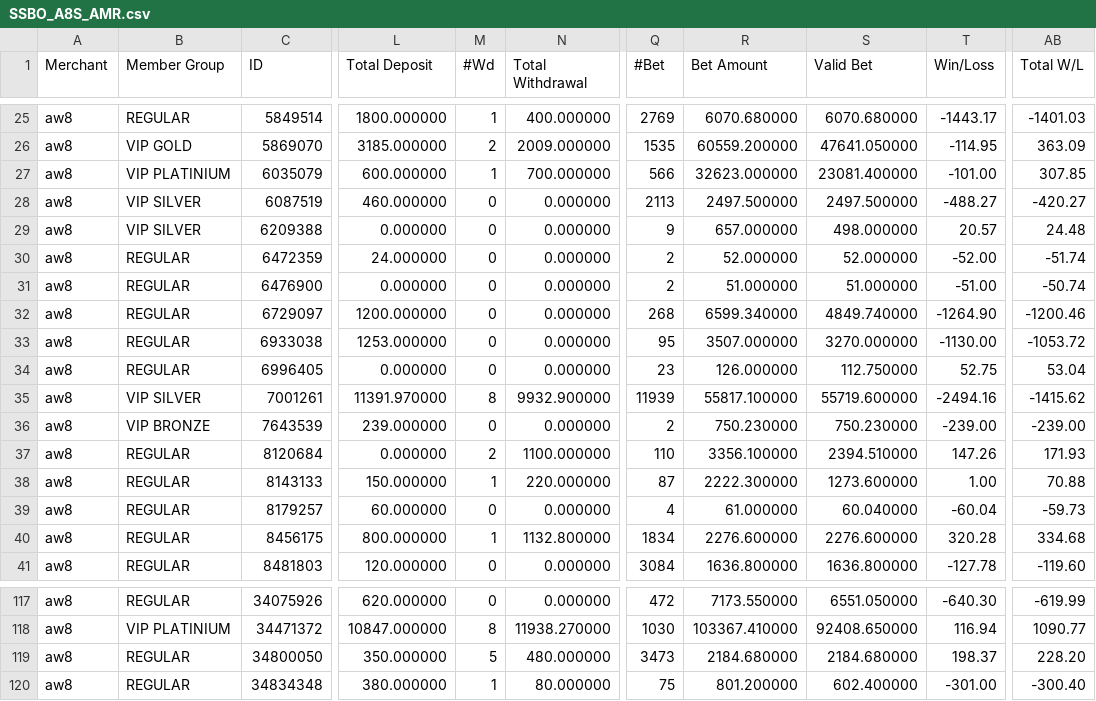
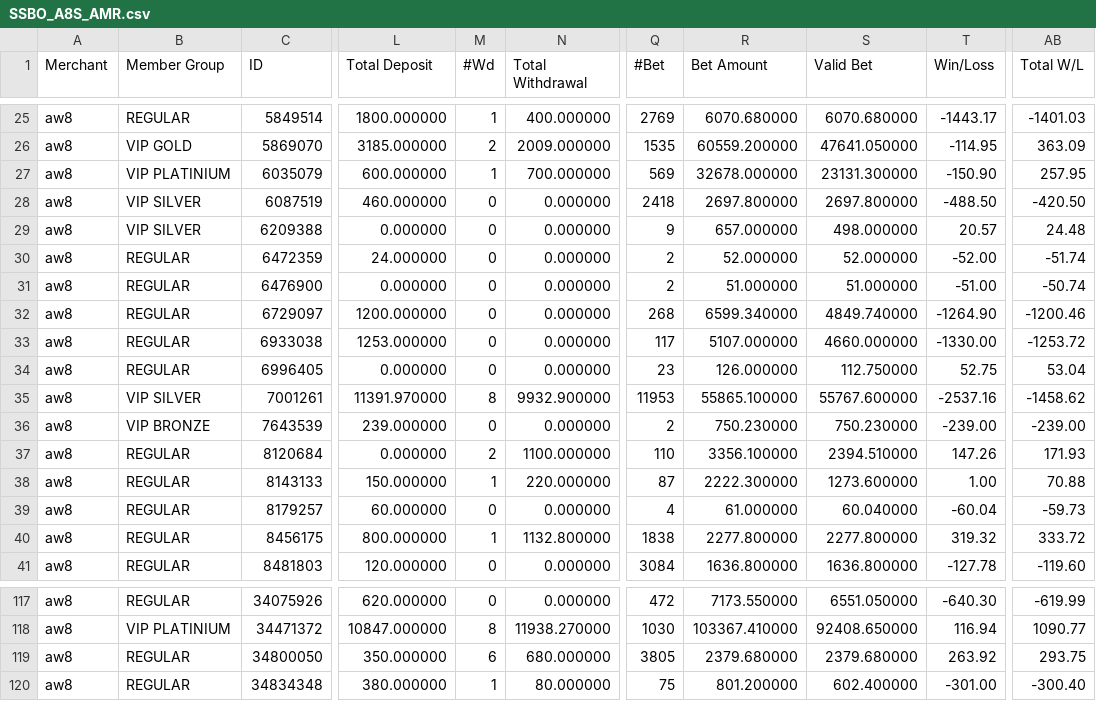
Before and after one commit to thomasneratech25/telemarketing_v2, a CSV file: excel_file/SSBO_A8S_AMR.csv, drawn as a sheet; only a part is shown, gaps mark what is left out; the diff covers the shown part only; the diff names each change by its address in the sheet, - before the commit and + after, or states it on an @@ line.

```diff
--- a/excel_file/SSBO_A8S_AMR.csv
+++ b/excel_file/SSBO_A8S_AMR.csv
-Q27 (#Bet): 566
+Q27 (#Bet): 569
-R27 (Bet Amount): 32623.000000
+R27 (Bet Amount): 32678.000000
-S27 (Valid Bet): 23081.400000
+S27 (Valid Bet): 23131.300000
-T27 (Win/Loss): -101.00
+T27 (Win/Loss): -150.90
-AB27 (Total W/L): 307.85
+AB27 (Total W/L): 257.95
-Q28 (#Bet): 2113
+Q28 (#Bet): 2418
-R28 (Bet Amount): 2497.500000
+R28 (Bet Amount): 2697.800000
-S28 (Valid Bet): 2497.500000
+S28 (Valid Bet): 2697.800000
-T28 (Win/Loss): -488.27
+T28 (Win/Loss): -488.50
-AB28 (Total W/L): -420.27
+AB28 (Total W/L): -420.50
-Q33 (#Bet): 95
+Q33 (#Bet): 117
-R33 (Bet Amount): 3507.000000
+R33 (Bet Amount): 5107.000000
-S33 (Valid Bet): 3270.000000
+S33 (Valid Bet): 4660.000000
-T33 (Win/Loss): -1130.00
+T33 (Win/Loss): -1330.00
-AB33 (Total W/L): -1053.72
+AB33 (Total W/L): -1253.72
-Q35 (#Bet): 11939
+Q35 (#Bet): 11953
-R35 (Bet Amount): 55817.100000
+R35 (Bet Amount): 55865.100000
-S35 (Valid Bet): 55719.600000
+S35 (Valid Bet): 55767.600000
-T35 (Win/Loss): -2494.16
+T35 (Win/Loss): -2537.16
-AB35 (Total W/L): -1415.62
+AB35 (Total W/L): -1458.62
-Q40 (#Bet): 1834
+Q40 (#Bet): 1838
-R40 (Bet Amount): 2276.600000
+R40 (Bet Amount): 2277.800000
-S40 (Valid Bet): 2276.600000
+S40 (Valid Bet): 2277.800000
-T40 (Win/Loss): 320.28
+T40 (Win/Loss): 319.32
-AB40 (Total W/L): 334.68
+AB40 (Total W/L): 333.72
-M119 (#Wd): 5
+M119 (#Wd): 6
-N119 (Total Withdrawal): 480.000000
+N119 (Total Withdrawal): 680.000000
-Q119 (#Bet): 3473
+Q119 (#Bet): 3805
-R119 (Bet Amount): 2184.680000
+R119 (Bet Amount): 2379.680000
-S119 (Valid Bet): 2184.680000
+S119 (Valid Bet): 2379.680000
-T119 (Win/Loss): 198.37
+T119 (Win/Loss): 263.92
-AB119 (Total W/L): 228.20
+AB119 (Total W/L): 293.75
```
Also changed, not shown: 1 added row and 135 edited cells elsewhere in this file, excel_file/SSBO_A8M_AMR.csv, 12 other files.
